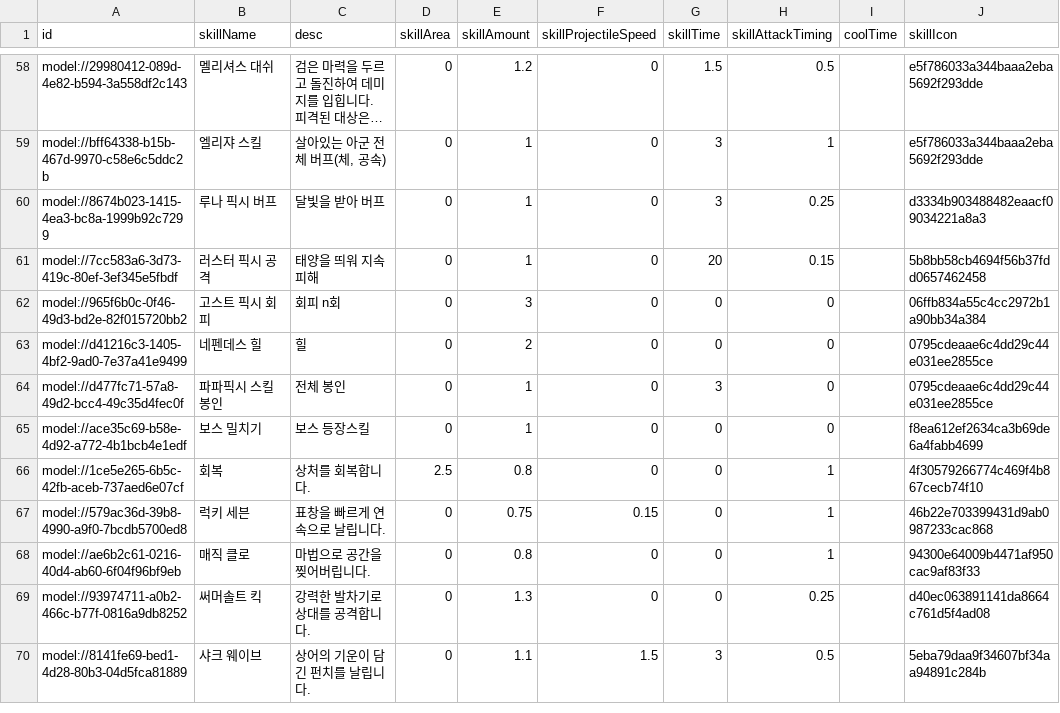
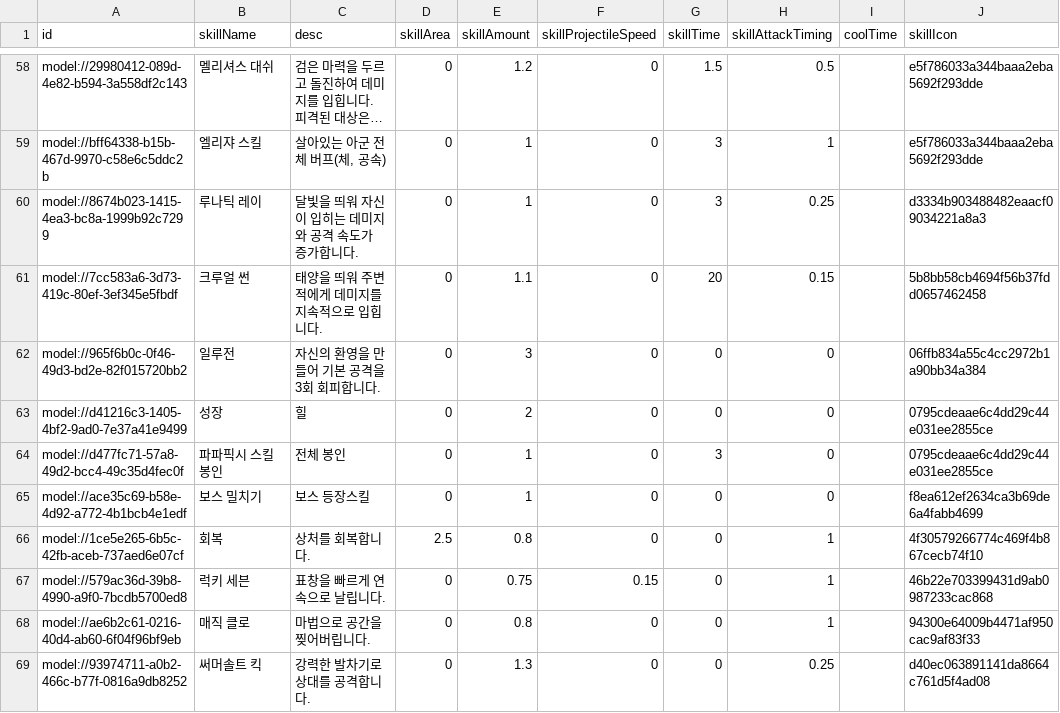
Before and after one commit to browniesss/MapleWorlds, a CSV file: RootDesk/MyDesk/DataSets/Skill.csv, drawn as a sheet; only a part is shown, gaps mark what is left out; the shorter side is filled out with more unchanged rows; long unchanged cells end in …; the diff names each change by its address in the sheet, - before the commit and + after, or states it on an @@ line.

```diff
--- a/RootDesk/MyDesk/DataSets/Skill.csv
+++ b/RootDesk/MyDesk/DataSets/Skill.csv
-B60 (skillName): 루나 픽시 버프
+B60 (skillName): 루나틱 레이
-C60 (desc): 달빛을 받아 버프
+C60 (desc): 달빛을 띄워 자신이 입히는 데미지와 공격 속도가 증가합니다.
-B61 (skillName): 러스터 픽시 공격
+B61 (skillName): 크루얼 썬
-C61 (desc): 태양을 띄워 지속 피해
+C61 (desc): 태양을 띄워 주변 적에게 데미지를 지속적으로 입힙니다.
-E61 (skillAmount): 1
+E61 (skillAmount): 1.1
-B62 (skillName): 고스트 픽시 회피
+B62 (skillName): 일루전
-C62 (desc): 회피 n회
+C62 (desc): 자신의 환영을 만들어 기본 공격을 3회 회피합니다.
-B63 (skillName): 네펜데스 힐
+B63 (skillName): 성장
```
Also changed, not shown: RootDesk/MyDesk/DataSets/Unit.csv.
